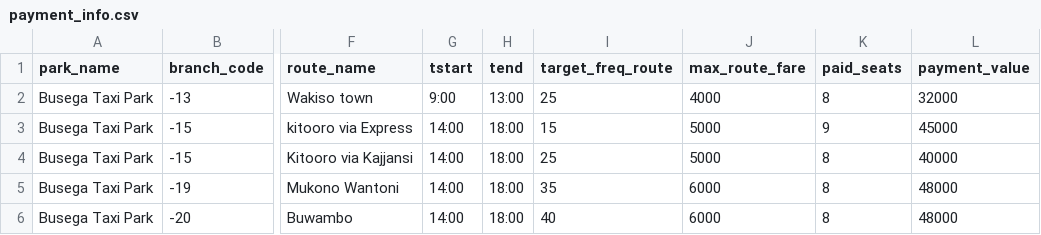
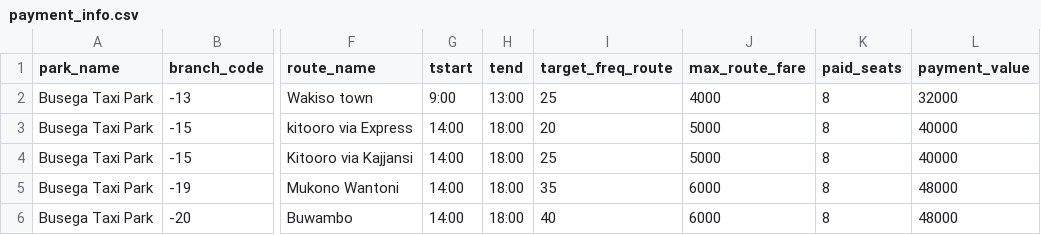
Before and after one commit to vibe-lab-gsd/kampala-rct, a CSV file: data/phase3/payment_info.csv, drawn as a sheet; only a part is shown, gaps mark what is left out; the diff names each change by its address in the sheet, - before the commit and + after, or states it on an @@ line.

```diff
--- a/data/phase3/payment_info.csv
+++ b/data/phase3/payment_info.csv
-I3 (target_freq_route): 15
+I3 (target_freq_route): 20
-K3 (paid_seats): 9
+K3 (paid_seats): 8
-L3 (payment_value): 45000
+L3 (payment_value): 40000
```
Also changed, not shown: data/phase3/merged_hourly.csv.
